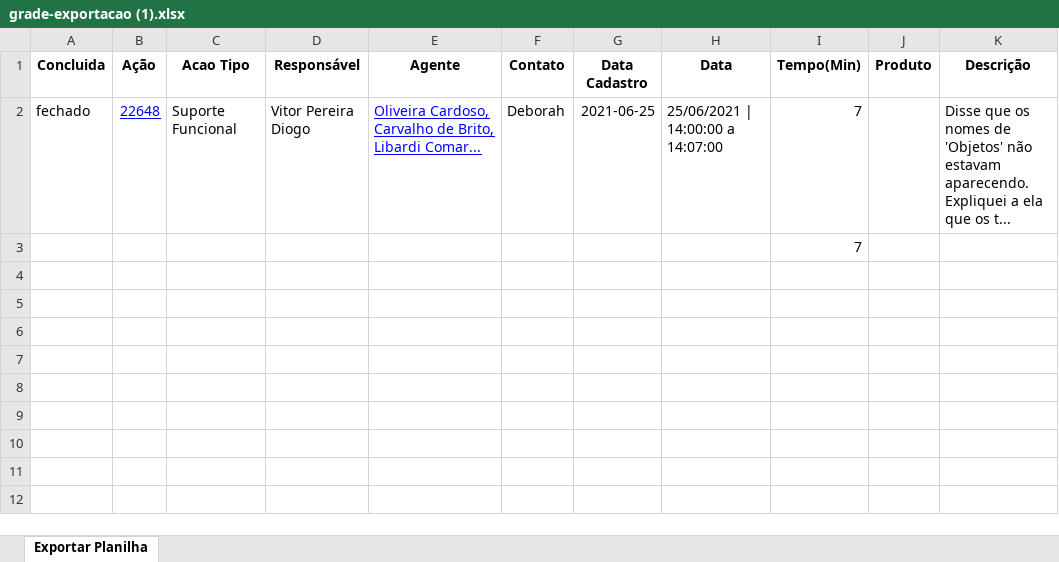
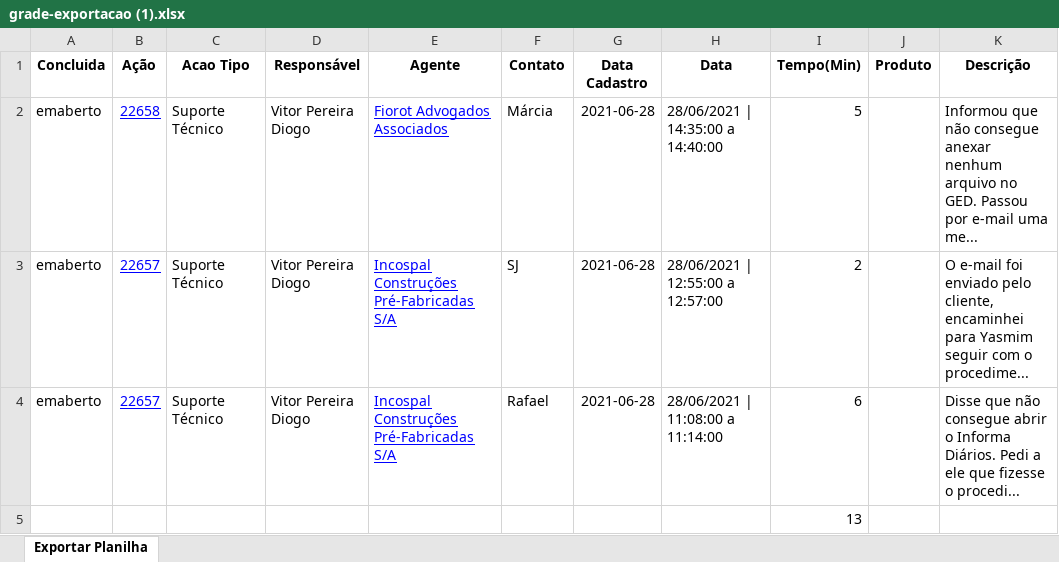
Before and after one commit to shopping-juridico/relatoriopyxl, an Excel workbook: excel files/grade-exportacao (1).xlsx, sheet Exportar Planilha, drawn as a sheet; values as stored, in another font and other column widths than the file's, no borders; removed rows and columns are numbered as before the commit, all else as after; the diff names each change by its address in the sheet, - before the commit and + after, or states it on an @@ line.

```diff
--- a/excel files/grade-exportacao (1).xlsx (sheet Exportar Planilha)
+++ b/excel files/grade-exportacao (1).xlsx (sheet Exportar Planilha)
-row 2: fechado | 22648 | Suporte Funcional | Vitor Pereira Diogo | Oliveira Cardoso, Carvalho de Brito, Libardi Comar... | Deborah | 2021-06-25 | 25/06/2021 | 14:00:00 a 14:07:00 | 7 |  | Disse que os nomes de 'Objetos' não estavam aparecendo. Expliquei a ela que os t...
+row 2: emaberto | 22658 | Suporte Técnico | Vitor Pereira Diogo | Fiorot Advogados Associados | Márcia | 2021-06-28 | 28/06/2021 | 14:35:00 a 14:40:00 | 5 |  | Informou que não consegue anexar nenhum arquivo no GED. Passou por e-mail uma me...
+row 3: emaberto | 22657 | Suporte Técnico | Vitor Pereira Diogo | Incospal Construções Pré-Fabricadas S/A | SJ | 2021-06-28 | 28/06/2021 | 12:55:00 a 12:57:00 | 2 |  | O e-mail foi enviado pelo cliente, encaminhei para Yasmim seguir com o procedime...
+row 4: emaberto | 22657 | Suporte Técnico | Vitor Pereira Diogo | Incospal Construções Pré-Fabricadas S/A | Rafael | 2021-06-28 | 28/06/2021 | 11:08:00 a 11:14:00 | 6 |  | Disse que não consegue abrir o Informa Diários. Pedi a ele que fizesse o procedi...
-I5 (Tempo(Min)): 7
+I5 (Tempo(Min)): 13
```
Also changed, not shown: 7 other files.
